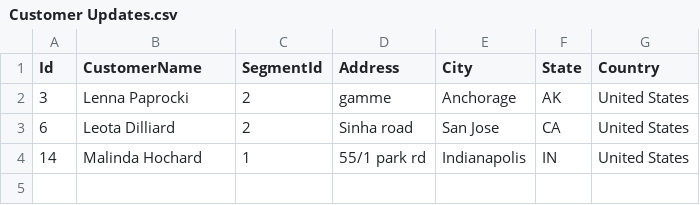
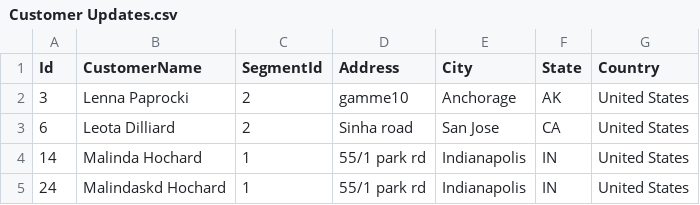
Before and after one commit to niroshank/sttm-dimenisonal-dw-ssis-scd-tutorial, a CSV file: Docs/Dummy data/Customer Updates.csv, drawn as a sheet.

```diff
--- a/Docs/Dummy data/Customer Updates.csv
+++ b/Docs/Dummy data/Customer Updates.csv
@@ -1,4 +1,5 @@
 Id,CustomerName,SegmentId,Address,City,State,Country
-3,Lenna Paprocki,2,gamme,Anchorage,AK,United States
+3,Lenna Paprocki,2,gamme10,Anchorage,AK,United States
 6,Leota Dilliard,2,Sinha road,San Jose,CA,United States
 14,Malinda Hochard,1,55/1 park rd,Indianapolis,IN,United States
+24,Malindaskd Hochard,1,55/1 park rd,Indianapolis,IN,United States
```
Also changed, not shown: 16 other files.
